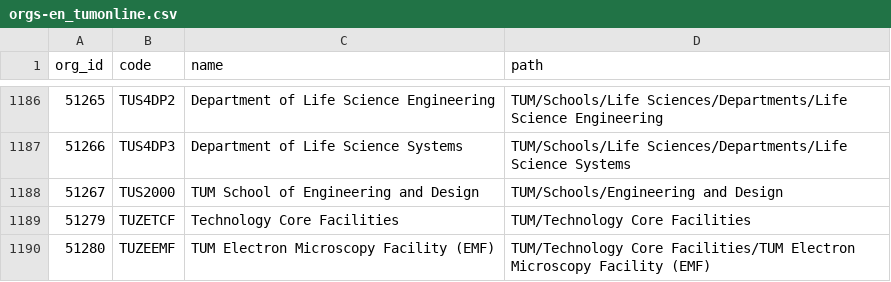
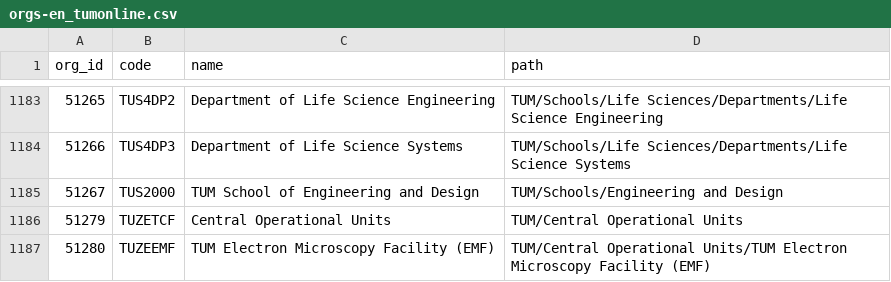
Before and after one commit to TUM-Dev/NavigaTUM, a CSV file: data/external/results/orgs-en_tumonline.csv, drawn as a sheet; only a part is shown, gaps mark what is left out; the diff covers the shown part only.

```diff
--- a/data/external/results/orgs-en_tumonline.csv
+++ b/data/external/results/orgs-en_tumonline.csv
@@ -1188,3 +1185,3 @@ org_id,code,name,path
 51267,TUS2000,TUM School of Engineering and Design,TUM/Schools/Engineering and Design
-51279,TUZETCF,Technology Core Facilities,TUM/Technology Core Facilities
-51280,TUZEEMF,TUM Electron Microscopy Facility (EMF),TUM/Technology Core Facilities/TUM Electron Microscopy Facility (EMF)
+51279,TUZETCF,Central Operational Units,TUM/Central Operational Units
+51280,TUZEEMF,TUM Electron Microscopy Facility (EMF),TUM/Central Operational Units/TUM Electron Microscopy Facility (EMF)
```
Also changed, not shown: 4 added rows, 7 removed rows and 15 edited cells elsewhere in this file, data/external/results/buildings_tumonline.csv, data/external/results/orgs-de_tumonline.csv.
